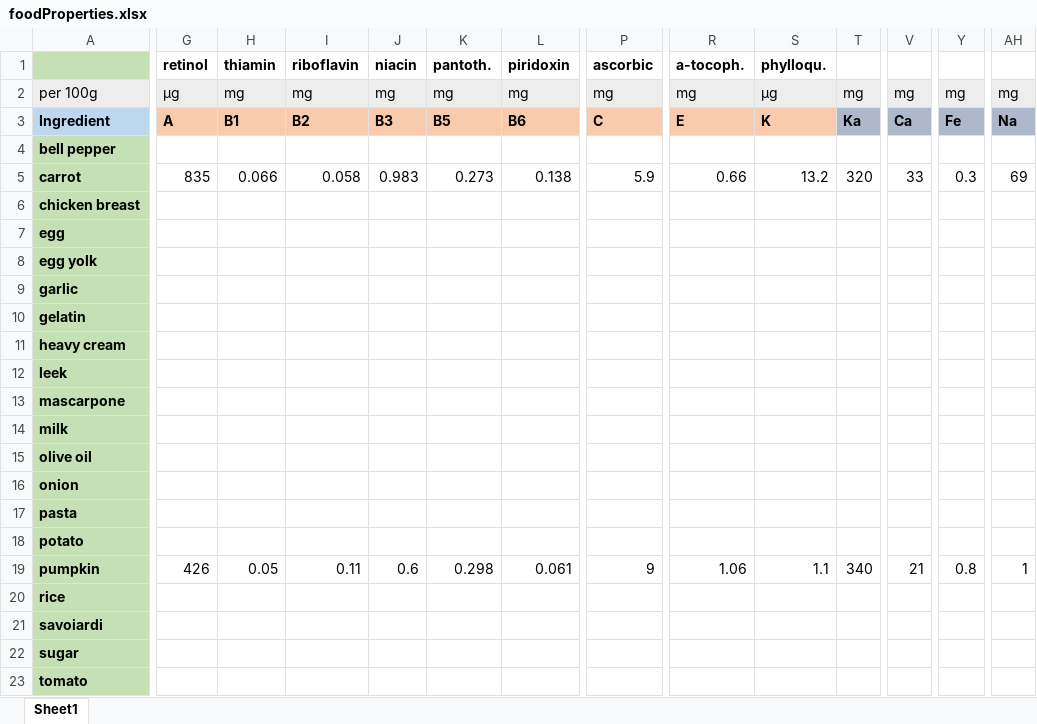
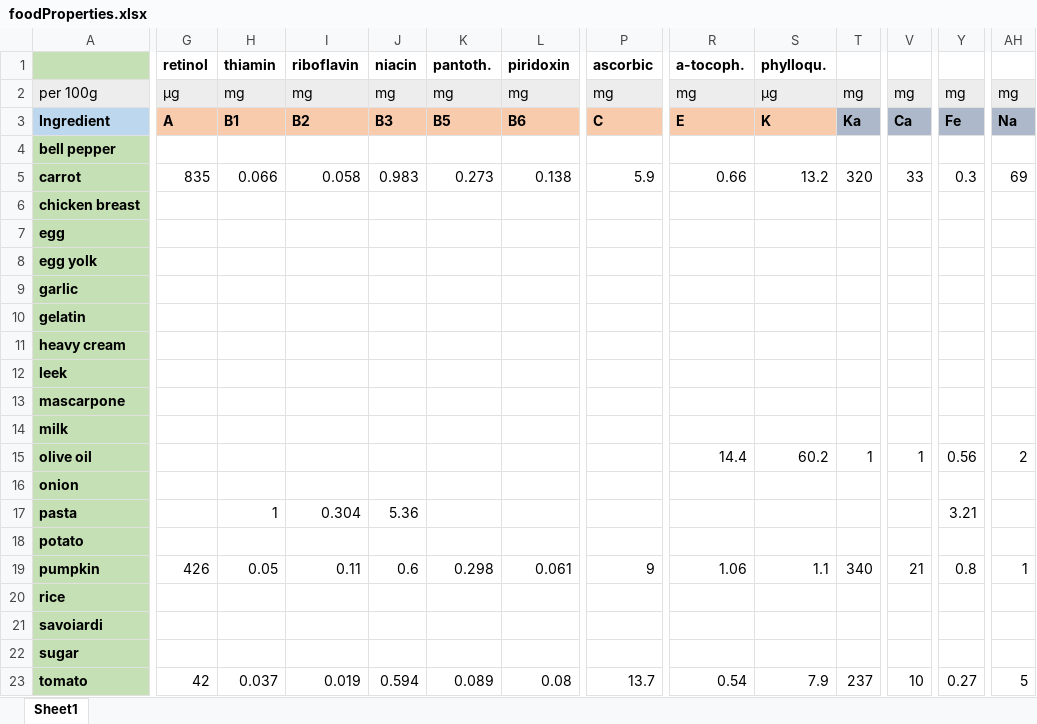
Before and after one commit to sp-droid/showtime, an Excel workbook: data/foodProperties.xlsx, sheet Sheet1, drawn as a sheet; only a part is shown, gaps mark what is left out; values as stored, in another font and other column widths than the file's, no borders; conditional formats not drawn; the diff covers the shown part only; the diff names each change by its address in the sheet, - before the commit and + after, or states it on an @@ line.

```diff
--- a/data/foodProperties.xlsx (sheet Sheet1)
+++ b/data/foodProperties.xlsx (sheet Sheet1)
-R15 (a-tocoph.): (empty)
+R15 (a-tocoph.): 14.4
-S15 (phylloqu.): (empty)
+S15 (phylloqu.): 60.2
-T15: (empty)
+T15: 1
-V15: (empty)
+V15: 1
-Y15: (empty)
+Y15: 0.56
-AH15: (empty)
+AH15: 2
-H17 (thiamin): (empty)
+H17 (thiamin): 1
-I17 (riboflavin): (empty)
+I17 (riboflavin): 0.304
-J17 (niacin): (empty)
+J17 (niacin): 5.36
-Y17: (empty)
+Y17: 3.21
-G23 (retinol): (empty)
+G23 (retinol): 42
-H23 (thiamin): (empty)
+H23 (thiamin): 0.037
-I23 (riboflavin): (empty)
+I23 (riboflavin): 0.019
-J23 (niacin): (empty)
+J23 (niacin): 0.594
-K23 (pantoth.): (empty)
+K23 (pantoth.): 0.089
-L23 (piridoxin): (empty)
+L23 (piridoxin): 0.08
-P23 (ascorbic): (empty)
+P23 (ascorbic): 13.7
-R23 (a-tocoph.): (empty)
+R23 (a-tocoph.): 0.54
-S23 (phylloqu.): (empty)
+S23 (phylloqu.): 7.9
-T23: (empty)
+T23: 237
-V23: (empty)
+V23: 10
-Y23: (empty)
+Y23: 0.27
-AH23: (empty)
+AH23: 5
```
Also changed, not shown: 5 edited cells elsewhere in this sheet, 3 other files.
